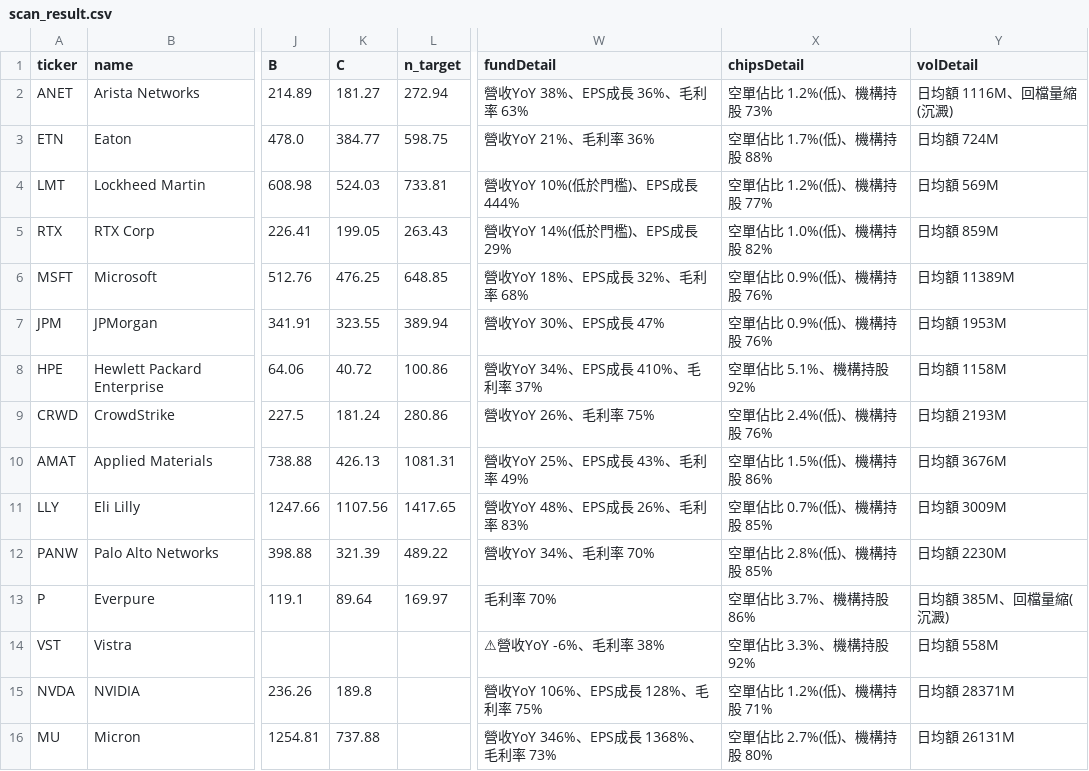
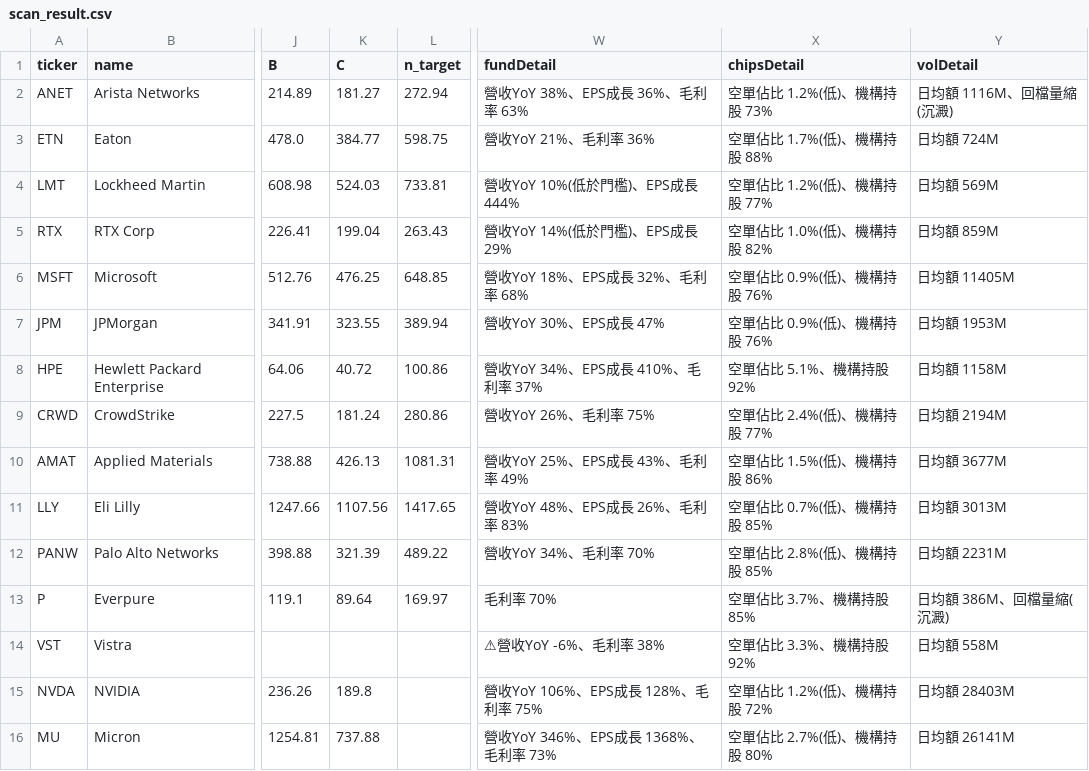
Before and after one commit to dilyschy-gif/us-stockradar, a CSV file: scan_result.csv, drawn as a sheet; only a part is shown, gaps mark what is left out; the diff covers the shown part only; the diff names each change by its address in the sheet, - before the commit and + after, or states it on an @@ line.

Commit message:
US scan 2026-09-07

```diff
--- a/scan_result.csv
+++ b/scan_result.csv
-K5 (C): 199.05
+K5 (C): 199.04
-Y6 (volDetail): 日均額 11389M
+Y6 (volDetail): 日均額 11405M
-X9 (chipsDetail): 空單佔比 2.4%(低)、機構持股 76%
+X9 (chipsDetail): 空單佔比 2.4%(低)、機構持股 77%
-Y9 (volDetail): 日均額 2193M
+Y9 (volDetail): 日均額 2194M
-Y10 (volDetail): 日均額 3676M
+Y10 (volDetail): 日均額 3677M
-Y11 (volDetail): 日均額 3009M
+Y11 (volDetail): 日均額 3013M
-Y12 (volDetail): 日均額 2230M
+Y12 (volDetail): 日均額 2231M
-X13 (chipsDetail): 空單佔比 3.7%、機構持股 86%
+X13 (chipsDetail): 空單佔比 3.7%、機構持股 85%
-Y13 (volDetail): 日均額 385M、回檔量縮(沉澱)
+Y13 (volDetail): 日均額 386M、回檔量縮(沉澱)
-X15 (chipsDetail): 空單佔比 1.2%(低)、機構持股 71%
+X15 (chipsDetail): 空單佔比 1.2%(低)、機構持股 72%
-Y15 (volDetail): 日均額 28371M
+Y15 (volDetail): 日均額 28403M
-Y16 (volDetail): 日均額 26131M
+Y16 (volDetail): 日均額 26141M
```
Also changed, not shown: 1 added row, 1 removed row and 8 edited cells elsewhere in this file, 3 other files.
